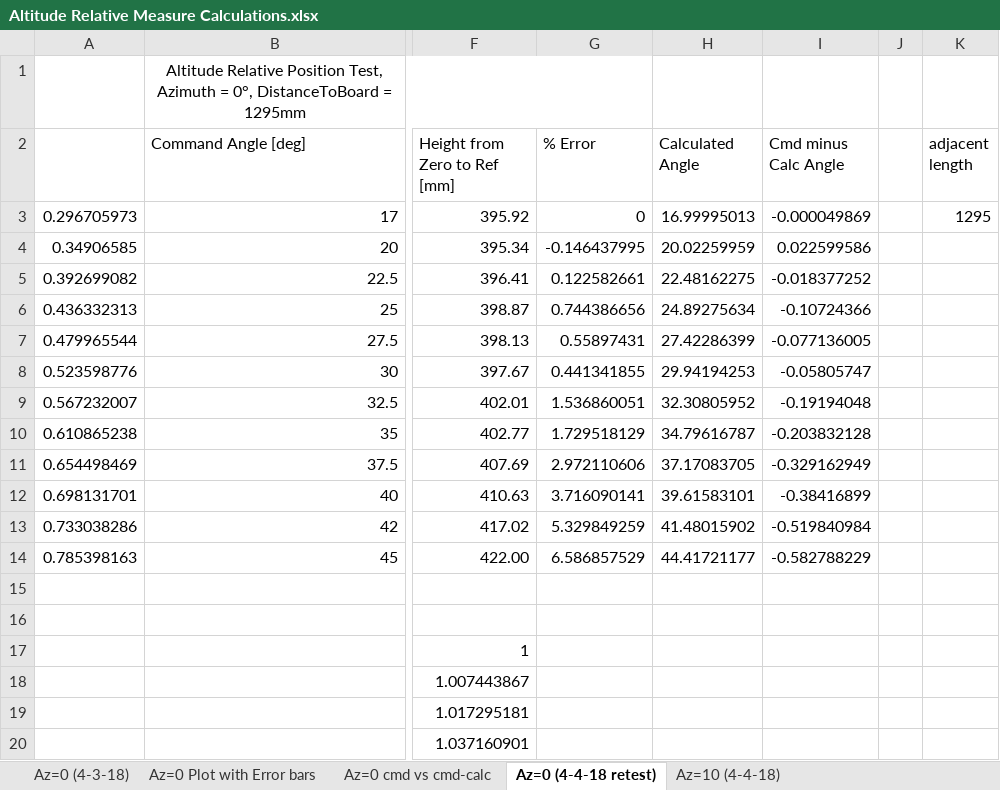
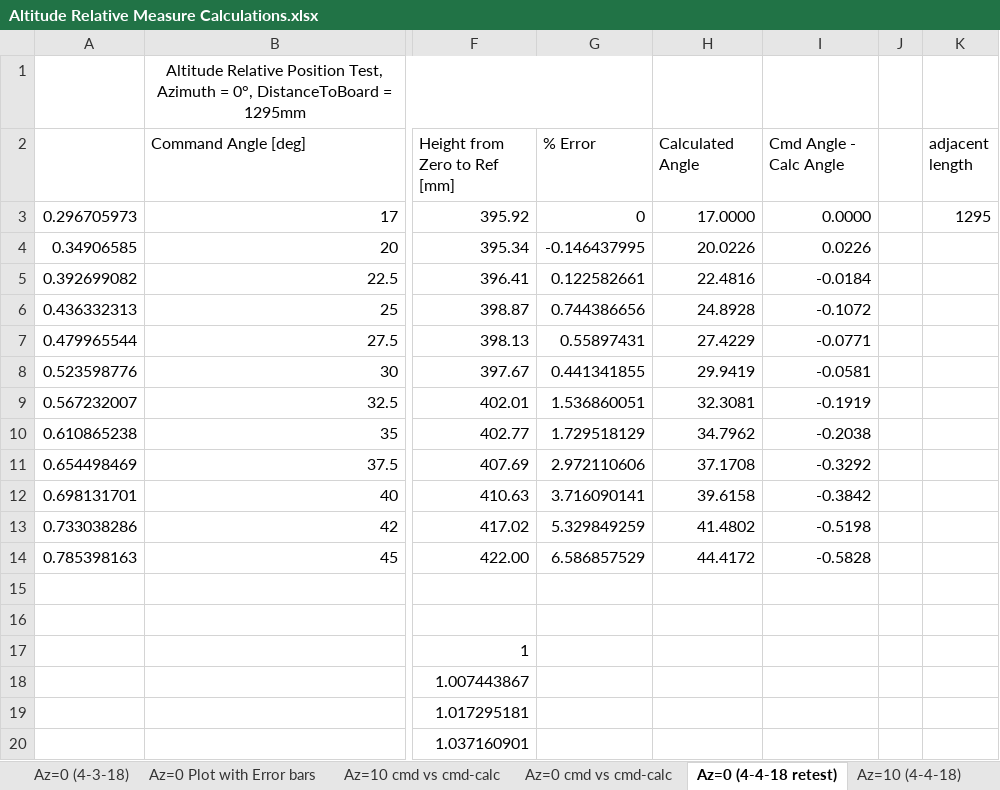
Before and after one commit to ssteejans/thesis, an Excel workbook: Testing/Relative Positioning/Altitude Relative Measure/Altitude Relative Measure Calculations.xlsx, sheet Az=0 (4-4-18 retest), drawn as a sheet; only a part is shown, gaps mark what is left out; values as stored, in another font and other column widths than the file's, no borders; charts and pictures not drawn; the diff names each change by its address in the sheet, - before the commit and + after, or states it on an @@ line.

```diff
--- a/Testing/Relative Positioning/Altitude Relative Measure/Altitude Relative Measure Calculations.xlsx (sheet Az=0 (4-4-18 retest))
+++ b/Testing/Relative Positioning/Altitude Relative Measure/Altitude Relative Measure Calculations.xlsx (sheet Az=0 (4-4-18 retest))
+sheet tab: Az=10 cmd vs cmd-calc
-I2: Cmd minus Calc Angle
+I2: Cmd Angle - Calc Angle
-H3 (Calculated Angle): 16.99995013
+H3 (Calculated Angle): 17.0000
-I3 (Cmd Angle - Calc Angle): -0.000049869
+I3 (Cmd Angle - Calc Angle): 0.0000
-H4 (Calculated Angle): 20.02259959
+H4 (Calculated Angle): 20.0226
-I4 (Cmd Angle - Calc Angle): 0.022599586
+I4 (Cmd Angle - Calc Angle): 0.0226
-H5 (Calculated Angle): 22.48162275
+H5 (Calculated Angle): 22.4816
-I5 (Cmd Angle - Calc Angle): -0.018377252
+I5 (Cmd Angle - Calc Angle): -0.0184
-H6 (Calculated Angle): 24.89275634
+H6 (Calculated Angle): 24.8928
-I6 (Cmd Angle - Calc Angle): -0.10724366
+I6 (Cmd Angle - Calc Angle): -0.1072
-H7 (Calculated Angle): 27.42286399
+H7 (Calculated Angle): 27.4229
-I7 (Cmd Angle - Calc Angle): -0.077136005
+I7 (Cmd Angle - Calc Angle): -0.0771
-H8 (Calculated Angle): 29.94194253
+H8 (Calculated Angle): 29.9419
-I8 (Cmd Angle - Calc Angle): -0.05805747
+I8 (Cmd Angle - Calc Angle): -0.0581
-H9 (Calculated Angle): 32.30805952
+H9 (Calculated Angle): 32.3081
-I9 (Cmd Angle - Calc Angle): -0.19194048
+I9 (Cmd Angle - Calc Angle): -0.1919
-H10 (Calculated Angle): 34.79616787
+H10 (Calculated Angle): 34.7962
-I10 (Cmd Angle - Calc Angle): -0.203832128
+I10 (Cmd Angle - Calc Angle): -0.2038
-H11 (Calculated Angle): 37.17083705
+H11 (Calculated Angle): 37.1708
-I11 (Cmd Angle - Calc Angle): -0.329162949
+I11 (Cmd Angle - Calc Angle): -0.3292
-H12 (Calculated Angle): 39.61583101
+H12 (Calculated Angle): 39.6158
-I12 (Cmd Angle - Calc Angle): -0.38416899
+I12 (Cmd Angle - Calc Angle): -0.3842
-H13 (Calculated Angle): 41.48015902
+H13 (Calculated Angle): 41.4802
-I13 (Cmd Angle - Calc Angle): -0.519840984
+I13 (Cmd Angle - Calc Angle): -0.5198
-H14 (Calculated Angle): 44.41721177
+H14 (Calculated Angle): 44.4172
-I14 (Cmd Angle - Calc Angle): -0.582788229
+I14 (Cmd Angle - Calc Angle): -0.5828
```
Also changed, not shown: sheet Az=10 (4-4-18), formulas that keep their value, charts or pictures, 2 other files.
